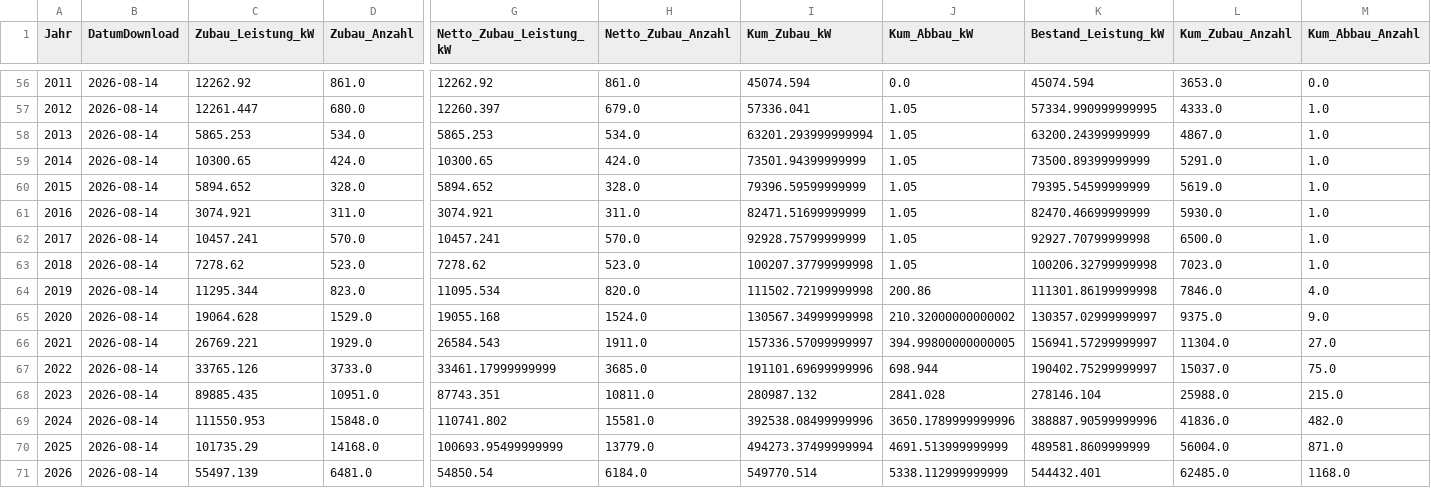
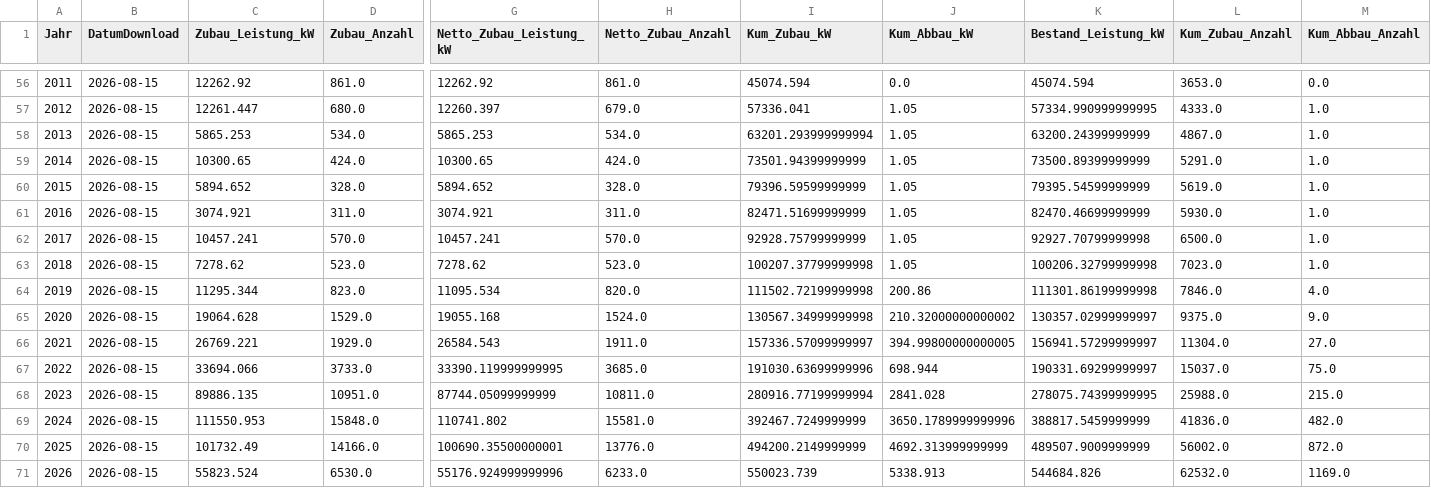
Before and after one commit to afanegas/berlin-pv-monitor, a CSV file: solar_berlin_yearly.csv, drawn as a sheet; only a part is shown, gaps mark what is left out; the diff covers the shown part only; the diff names each change by its address in the sheet, - before the commit and + after, or states it on an @@ line.

```diff
--- a/solar_berlin_yearly.csv
+++ b/solar_berlin_yearly.csv
-B56:B71 (DatumDownload): 2026-08-14
+B56:B71 (DatumDownload): 2026-08-15
-C67 (Zubau_Leistung_kW): 33765.126
+C67 (Zubau_Leistung_kW): 33694.066
-G67 (Netto_Zubau_Leistung_kW): 33461.17999999999
+G67 (Netto_Zubau_Leistung_kW): 33390.119999999995
-I67 (Kum_Zubau_kW): 191101.69699999996
+I67 (Kum_Zubau_kW): 191030.63699999996
-K67 (Bestand_Leistung_kW): 190402.75299999997
+K67 (Bestand_Leistung_kW): 190331.69299999997
-C68 (Zubau_Leistung_kW): 89885.435
+C68 (Zubau_Leistung_kW): 89886.135
-G68 (Netto_Zubau_Leistung_kW): 87743.351
+G68 (Netto_Zubau_Leistung_kW): 87744.05099999999
-I68 (Kum_Zubau_kW): 280987.132
+I68 (Kum_Zubau_kW): 280916.77199999994
-K68 (Bestand_Leistung_kW): 278146.104
+K68 (Bestand_Leistung_kW): 278075.74399999995
-I69 (Kum_Zubau_kW): 392538.08499999996
+I69 (Kum_Zubau_kW): 392467.7249999999
-K69 (Bestand_Leistung_kW): 388887.90599999996
+K69 (Bestand_Leistung_kW): 388817.5459999999
-C70 (Zubau_Leistung_kW): 101735.29
+C70 (Zubau_Leistung_kW): 101732.49
-D70 (Zubau_Anzahl): 14168.0
+D70 (Zubau_Anzahl): 14166.0
-G70 (Netto_Zubau_Leistung_kW): 100693.95499999999
+G70 (Netto_Zubau_Leistung_kW): 100690.35500000001
-H70 (Netto_Zubau_Anzahl): 13779.0
+H70 (Netto_Zubau_Anzahl): 13776.0
-I70 (Kum_Zubau_kW): 494273.37499999994
+I70 (Kum_Zubau_kW): 494200.2149999999
-J70 (Kum_Abbau_kW): 4691.513999999999
+J70 (Kum_Abbau_kW): 4692.313999999999
-K70 (Bestand_Leistung_kW): 489581.8609999999
+K70 (Bestand_Leistung_kW): 489507.9009999999
-L70 (Kum_Zubau_Anzahl): 56004.0
+L70 (Kum_Zubau_Anzahl): 56002.0
-M70 (Kum_Abbau_Anzahl): 871.0
+M70 (Kum_Abbau_Anzahl): 872.0
-C71 (Zubau_Leistung_kW): 55497.139
+C71 (Zubau_Leistung_kW): 55823.524
-D71 (Zubau_Anzahl): 6481.0
+D71 (Zubau_Anzahl): 6530.0
-G71 (Netto_Zubau_Leistung_kW): 54850.54
+G71 (Netto_Zubau_Leistung_kW): 55176.924999999996
-H71 (Netto_Zubau_Anzahl): 6184.0
+H71 (Netto_Zubau_Anzahl): 6233.0
-I71 (Kum_Zubau_kW): 549770.514
+I71 (Kum_Zubau_kW): 550023.739
-J71 (Kum_Abbau_kW): 5338.112999999999
+J71 (Kum_Abbau_kW): 5338.913
-K71 (Bestand_Leistung_kW): 544432.401
+K71 (Bestand_Leistung_kW): 544684.826
-L71 (Kum_Zubau_Anzahl): 62485.0
+L71 (Kum_Zubau_Anzahl): 62532.0
-M71 (Kum_Abbau_Anzahl): 1168.0
+M71 (Kum_Abbau_Anzahl): 1169.0
```
Also changed, not shown: 58 edited cells elsewhere in this file.
